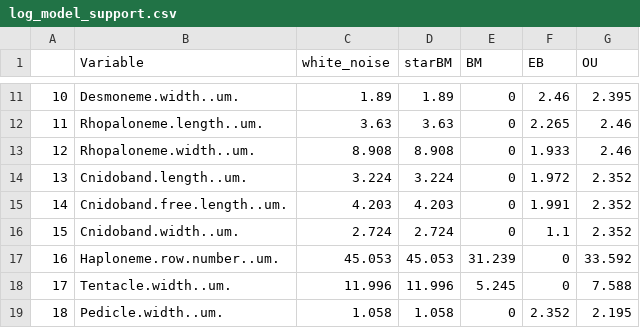
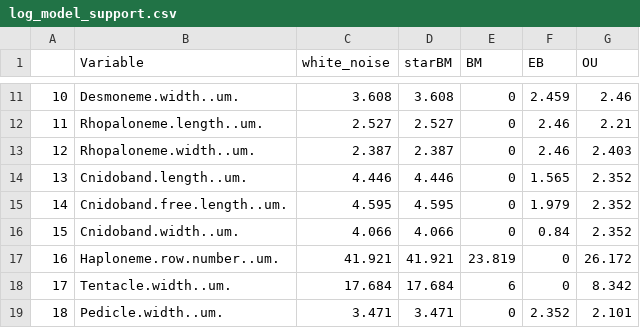
Before and after one commit to dunnlab/tentilla_morph, a CSV file: log_model_support.csv, drawn as a sheet; only a part is shown, gaps mark what is left out; the diff covers the shown part only.

```diff
--- a/log_model_support.csv
+++ b/log_model_support.csv
@@ -11,9 +11,9 @@
-"10","Desmoneme.width..um.",1.89,1.89,0,2.46,2.395
-"11","Rhopaloneme.length..um.",3.63,3.63,0,2.265,2.46
-"12","Rhopaloneme.width..um.",8.908,8.908,0,1.933,2.46
-"13","Cnidoband.length..um.",3.224,3.224,0,1.972,2.352
-"14","Cnidoband.free.length..um.",4.203,4.203,0,1.991,2.352
-"15","Cnidoband.width..um.",2.724,2.724,0,1.1,2.352
-"16","Haploneme.row.number..um.",45.053,45.053,31.239,0,33.592
-"17","Tentacle.width..um.",11.996,11.996,5.245,0,7.588
-"18","Pedicle.width..um.",1.058,1.058,0,2.352,2.195
+"10","Desmoneme.width..um.",3.608,3.608,0,2.459,2.46
+"11","Rhopaloneme.length..um.",2.527,2.527,0,2.46,2.21
+"12","Rhopaloneme.width..um.",2.387,2.387,0,2.46,2.403
+"13","Cnidoband.length..um.",4.446,4.446,0,1.565,2.352
+"14","Cnidoband.free.length..um.",4.595,4.595,0,1.979,2.352
+"15","Cnidoband.width..um.",4.066,4.066,0,0.84,2.352
+"16","Haploneme.row.number..um.",41.921,41.921,23.819,0,26.172
+"17","Tentacle.width..um.",17.684,17.684,6,0,8.342
+"18","Pedicle.width..um.",3.471,3.471,0,2.352,2.101
```
Also changed, not shown: 77 edited cells elsewhere in this file, 6 other files.
